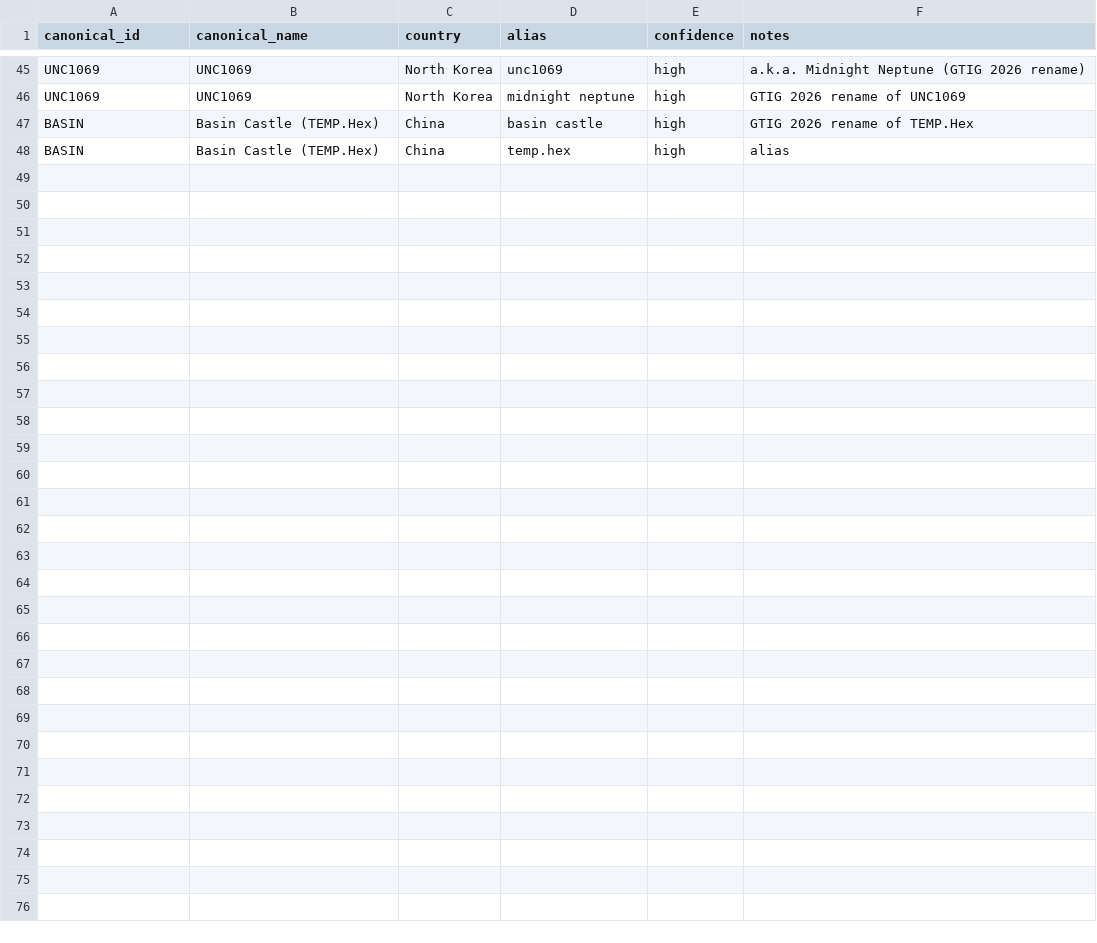
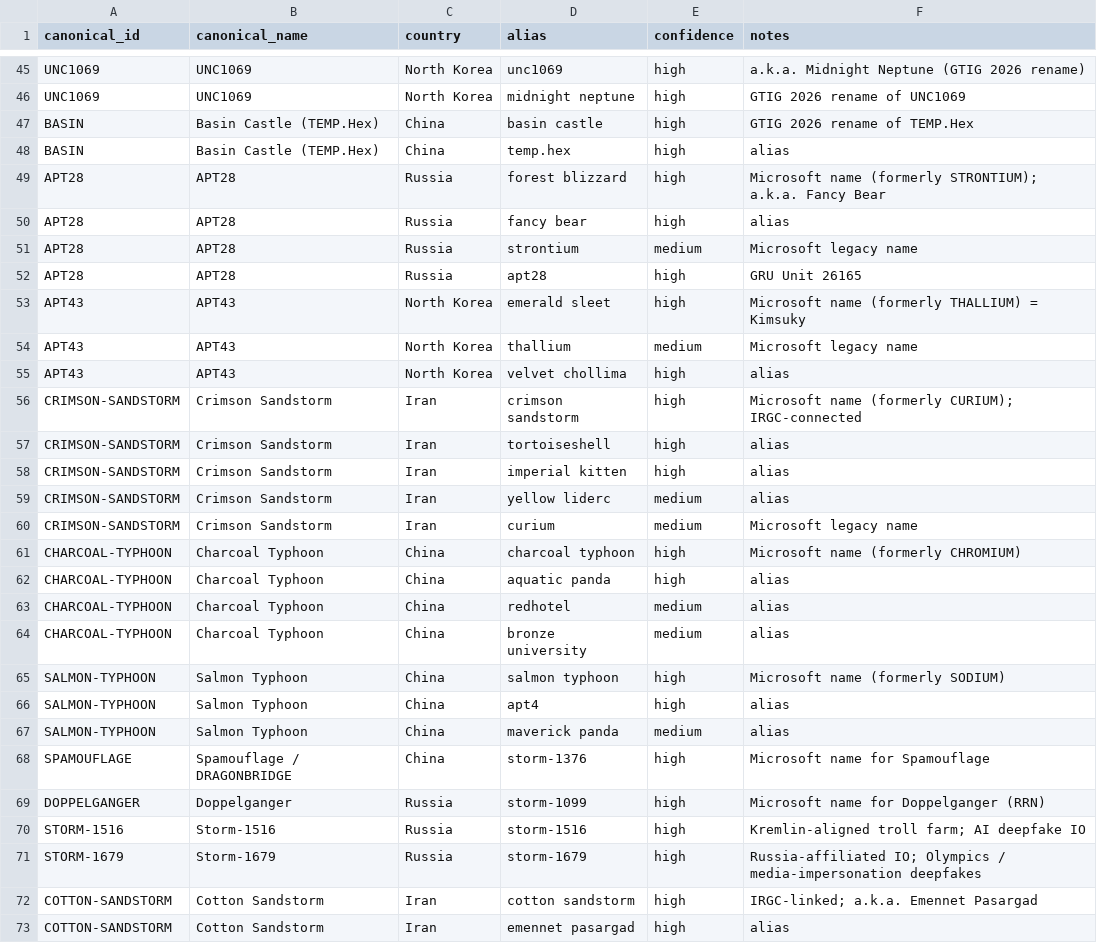
Before and after one commit to dagrano/adversarial_threat_IOCs, a CSV file: analysis/aliases.csv, drawn as a sheet; only a part is shown, gaps mark what is left out; the diff names each change by its address in the sheet, - before the commit and + after, or states it on an @@ line.

Commit message:
Ingest Microsoft (MSTIC/MTAC) IO + AI-misuse batch (20 rows)

```diff
--- a/analysis/aliases.csv
+++ b/analysis/aliases.csv
+row 49: APT28 | APT28 | Russia | forest blizzard | high | Microsoft name (formerly STRONTIUM); a.k.a. Fancy Bear
+row 50: APT28 | APT28 | Russia | fancy bear | high | alias
+row 51: APT28 | APT28 | Russia | strontium | medium | Microsoft legacy name
+row 52: APT28 | APT28 | Russia | apt28 | high | GRU Unit 26165
+row 53: APT43 | APT43 | North Korea | emerald sleet | high | Microsoft name (formerly THALLIUM) = Kimsuky
+row 54: APT43 | APT43 | North Korea | thallium | medium | Microsoft legacy name
+row 55: APT43 | APT43 | North Korea | velvet chollima | high | alias
+row 56: CRIMSON-SANDSTORM | Crimson Sandstorm | Iran | crimson sandstorm | high | Microsoft name (formerly CURIUM); IRGC-connected
+row 57: CRIMSON-SANDSTORM | Crimson Sandstorm | Iran | tortoiseshell | high | alias
+row 58: CRIMSON-SANDSTORM | Crimson Sandstorm | Iran | imperial kitten | high | alias
+row 59: CRIMSON-SANDSTORM | Crimson Sandstorm | Iran | yellow liderc | medium | alias
+row 60: CRIMSON-SANDSTORM | Crimson Sandstorm | Iran | curium | medium | Microsoft legacy name
+row 61: CHARCOAL-TYPHOON | Charcoal Typhoon | China | charcoal typhoon | high | Microsoft name (formerly CHROMIUM)
+row 62: CHARCOAL-TYPHOON | Charcoal Typhoon | China | aquatic panda | high | alias
+row 63: CHARCOAL-TYPHOON | Charcoal Typhoon | China | redhotel | medium | alias
+row 64: CHARCOAL-TYPHOON | Charcoal Typhoon | China | bronze university | medium | alias
+row 65: SALMON-TYPHOON | Salmon Typhoon | China | salmon typhoon | high | Microsoft name (formerly SODIUM)
+row 66: SALMON-TYPHOON | Salmon Typhoon | China | apt4 | high | alias
+row 67: SALMON-TYPHOON | Salmon Typhoon | China | maverick panda | medium | alias
+row 68: SPAMOUFLAGE | Spamouflage / DRAGONBRIDGE | China | storm-1376 | high | Microsoft name for Spamouflage
+row 69: DOPPELGANGER | Doppelganger | Russia | storm-1099 | high | Microsoft name for Doppelganger (RRN)
+row 70: STORM-1516 | Storm-1516 | Russia | storm-1516 | high | Kremlin-aligned troll farm; AI deepfake IO
+row 71: STORM-1679 | Storm-1679 | Russia | storm-1679 | high | Russia-affiliated IO; Olympics / media-impersonation deepfakes
+row 72: COTTON-SANDSTORM | Cotton Sandstorm | Iran | cotton sandstorm | high | IRGC-linked; a.k.a. Emennet Pasargad
+row 73: COTTON-SANDSTORM | Cotton Sandstorm | Iran | emennet pasargad | high | alias
```
Also changed, not shown: 5 other files.
